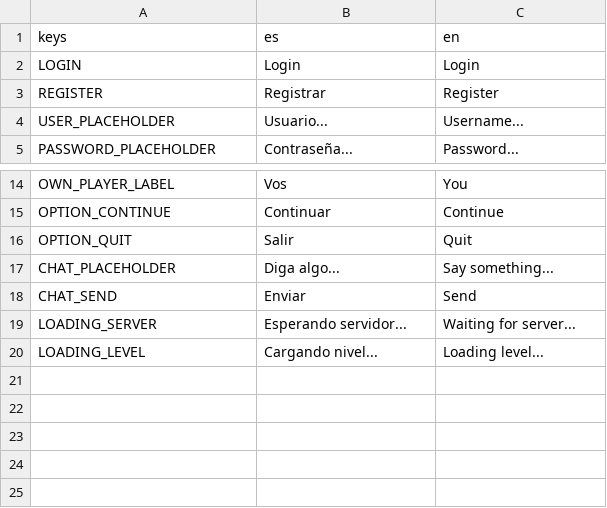
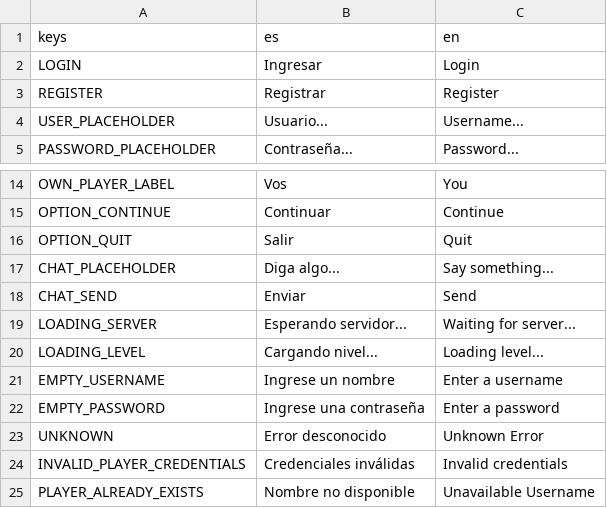
Before and after one commit to fiubakka/fiubakka-game, a CSV file: translations/translations.csv, drawn as a sheet; only a part is shown, gaps mark what is left out.

Commit message:
Use translations for error messages

```diff
--- a/translations/translations.csv
+++ b/translations/translations.csv
@@ -1,3 +1,3 @@
 keys,es,en
-LOGIN,Login,Login
+LOGIN,Ingresar,Login
 REGISTER,Registrar,Register
@@ -20 +20,6 @@ LOADING_SERVER,"Esperando servidor...","Waiting for server..."
 LOADING_LEVEL,"Cargando nivel...","Loading level..."
+EMPTY_USERNAME, "Ingrese un nombre", "Enter a username"
+EMPTY_PASSWORD, "Ingrese una contraseña", "Enter a password"
+UNKNOWN, "Error desconocido", "Unknown Error"
+INVALID_PLAYER_CREDENTIALS, "Credenciales inválidas", "Invalid credentials"
+PLAYER_ALREADY_EXISTS, "Nombre no disponible", "Unavailable Username"
```
Also changed, not shown: 1 other file.
